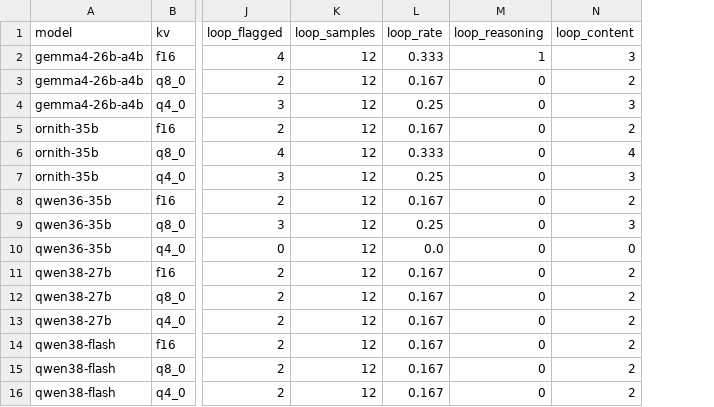
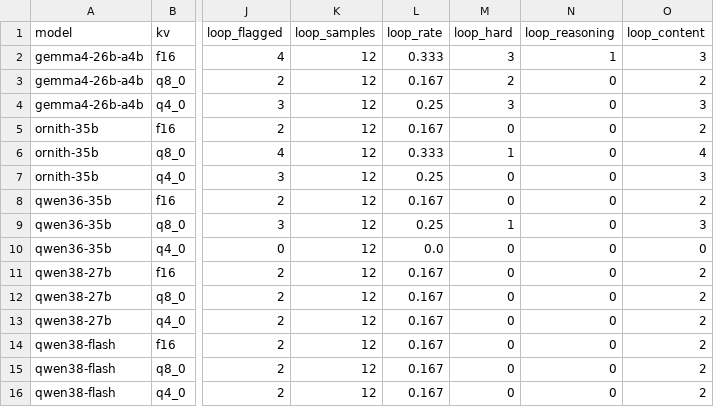
Before and after one commit to kmafeni04/kv-quant-test, a CSV file: results/2026-11-01/matrix.csv, drawn as a sheet; only a part is shown, gaps mark what is left out; the diff names each change by its address in the sheet, - before the commit and + after, or states it on an @@ line.

Commit message:
loops: report structural repetition separately from the compression heuristic, and explain the qwen36 f16-vs-q4_0 reversal with the sample-level numbers

```diff
--- a/results/2026-11-01/matrix.csv
+++ b/results/2026-11-01/matrix.csv
+column M (loop_hard), rows 2-16: 3 | 2 | 3 | 0 | 1 | 0 | 0 | 1 | 0 | 0 | 0 | 0 | 0 | 0 | 0
```
Also changed, not shown: results/smoke/matrix.csv, 7 other files.
